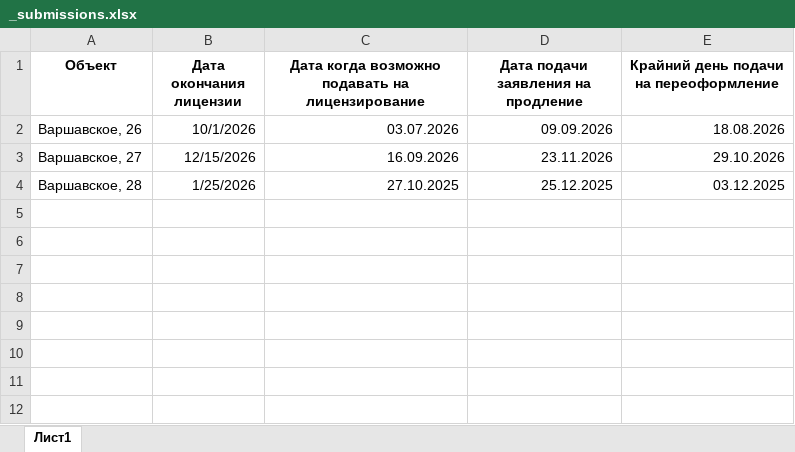
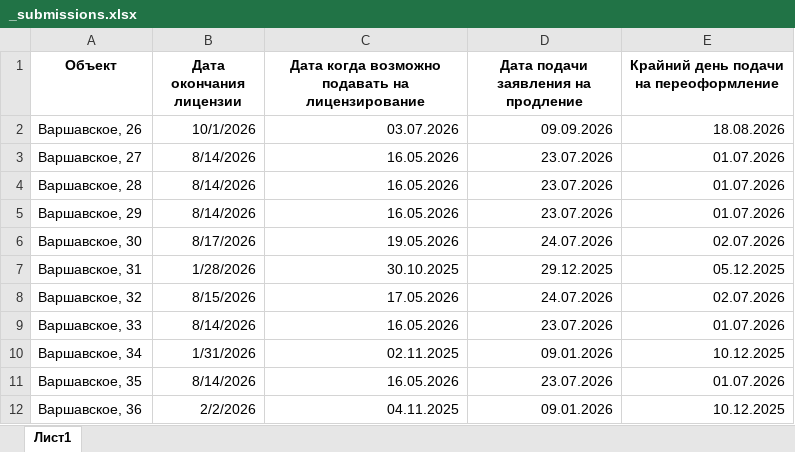
Before and after one commit to roman82direct/lawyers_reminder_X5, an Excel workbook: data/_submissions.xlsx, sheet Лист1, drawn as a sheet; values as stored, in another font and other column widths than the file's, no borders; the diff names each change by its address in the sheet, - before the commit and + after, or states it on an @@ line.

```diff
--- a/data/_submissions.xlsx (sheet Лист1)
+++ b/data/_submissions.xlsx (sheet Лист1)
-B3 (Дата окончания лицензии): 12/15/2026
+B3 (Дата окончания лицензии): 8/14/2026
-C3: 16.09.2026
+C3: 16.05.2026
-D3: 23.11.2026
+D3: 23.07.2026
-E3: 29.10.2026
+E3: 01.07.2026
-B4 (Дата окончания лицензии): 1/25/2026
+B4 (Дата окончания лицензии): 8/14/2026
-C4: 27.10.2025
+C4: 16.05.2026
-D4: 25.12.2025
+D4: 23.07.2026
-E4: 03.12.2025
+E4: 01.07.2026
+row 5: Варшавское, 29 | 8/14/2026 | 16.05.2026 | 23.07.2026 | 01.07.2026
+row 6: Варшавское, 30 | 8/17/2026 | 19.05.2026 | 24.07.2026 | 02.07.2026
+row 7: Варшавское, 31 | 1/28/2026 | 30.10.2025 | 29.12.2025 | 05.12.2025
+row 8: Варшавское, 32 | 8/15/2026 | 17.05.2026 | 24.07.2026 | 02.07.2026
+row 9: Варшавское, 33 | 8/14/2026 | 16.05.2026 | 23.07.2026 | 01.07.2026
+row 10: Варшавское, 34 | 1/31/2026 | 02.11.2025 | 09.01.2026 | 10.12.2025
+row 11: Варшавское, 35 | 8/14/2026 | 16.05.2026 | 23.07.2026 | 01.07.2026
+row 12: Варшавское, 36 | 2/2/2026 | 04.11.2025 | 09.01.2026 | 10.12.2025
```
Also changed, not shown: data/submissions.xlsx, 6 other files.
